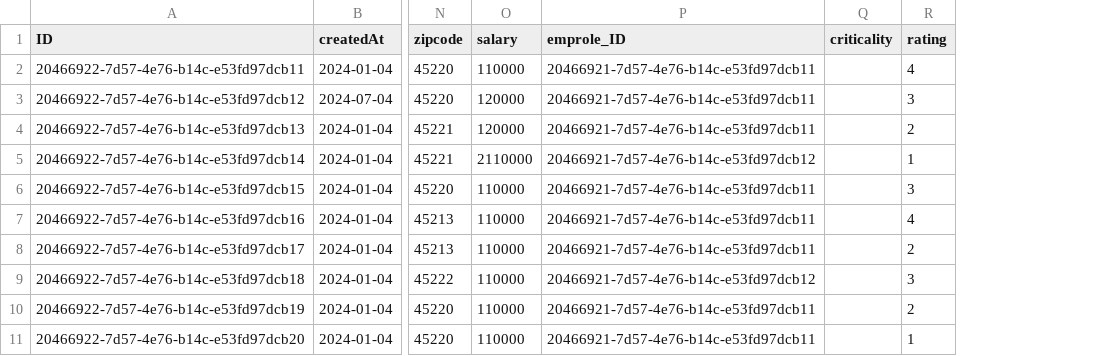
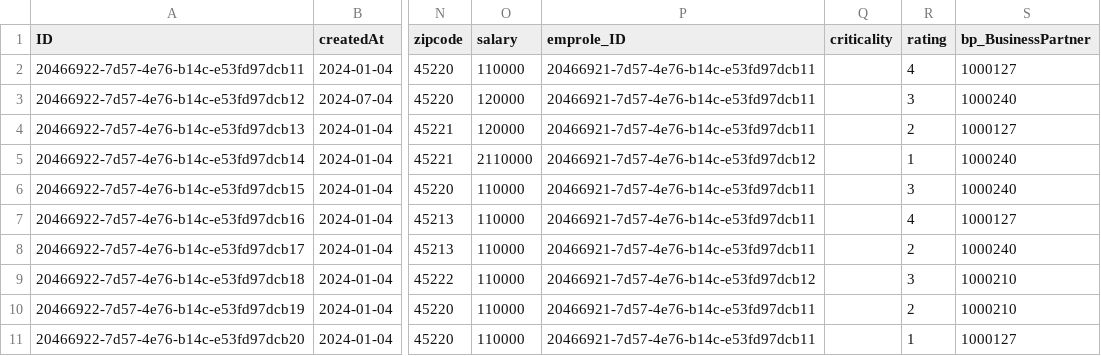
Before and after one commit to KuraBharadwaj/Employee-Management, a CSV file: db/data/employeemng-Employees.csv, drawn as a sheet; only a part is shown, gaps mark what is left out; the diff names each change by its address in the sheet, - before the commit and + after, or states it on an @@ line.

Commit message:
Added Business Partner logic in behavioural implementation.

```diff
--- a/db/data/employeemng-Employees.csv
+++ b/db/data/employeemng-Employees.csv
+column S (bp_BusinessPartner), rows 2-11: 1000127 | 1000240 | 1000127 | 1000240 | 1000240 | 1000127 | 1000240 | 1000210 | 1000210 | 1000127
```
Also changed, not shown: 2 other files.
